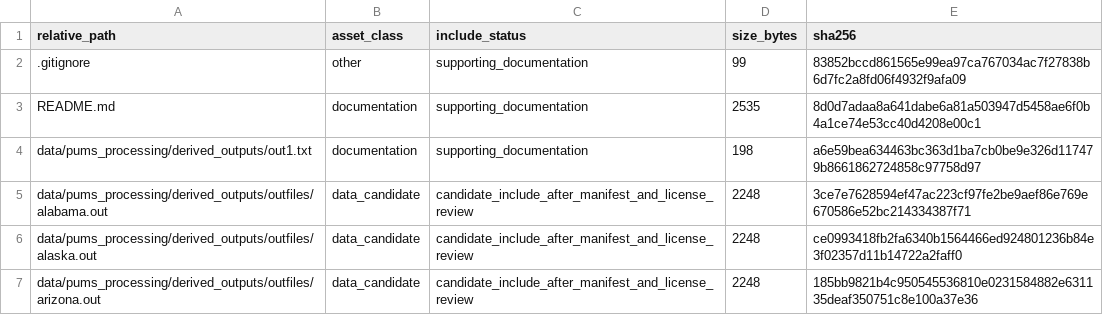
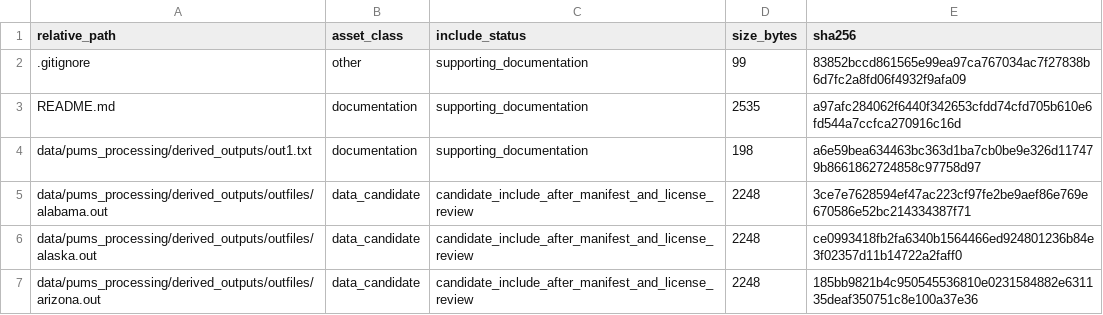
Before and after one commit to dlevinson/paper-2001-02-why-states-toll-an-empirical-model-of-finance-choice, a CSV file: PACKAGE_MANIFEST.csv, drawn as a sheet; only a part is shown.

Commit message:
Prepare public package snapshot

```diff
--- a/PACKAGE_MANIFEST.csv
+++ b/PACKAGE_MANIFEST.csv
@@ -2,3 +2,3 @@ relative_path,asset_class,include_status,size_bytes,sha256
 .gitignore,other,supporting_documentation,99,83852bccd861565e99ea97ca767034ac7f27838b6d7fc2a8fd06f4932f9afa09
-README.md,documentation,supporting_documentation,2535,8d0d7adaa8a641dabe6a81a503947d5458ae6f0b4a1ce74e53cc40d4208e00c1
+README.md,documentation,supporting_documentation,2535,a97afc284062f6440f342653cfdd74cfd705b610e6fd544a7ccfca270916c16d
 data/pums_processing/derived_outputs/out1.txt,documentation,supporting_documentation,198,a6e59bea634463bc363d1ba7cb0be9e326d117479b8661862724858c97758d97
```
Also changed, not shown: 6 other files.
